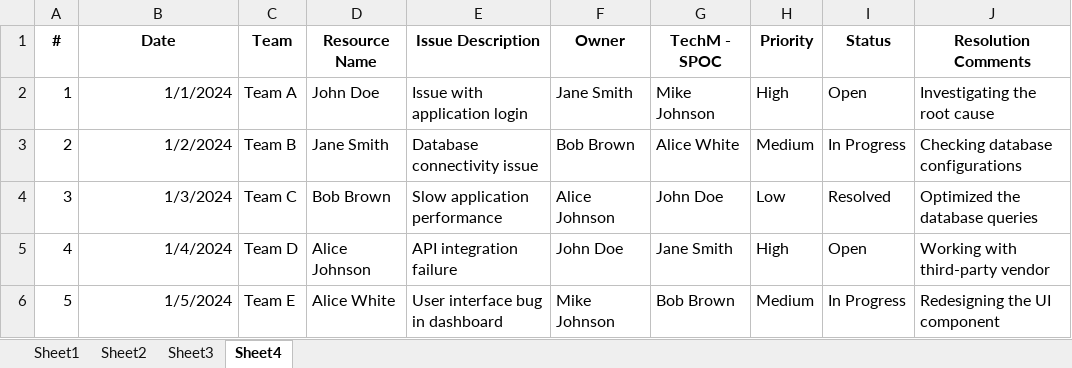
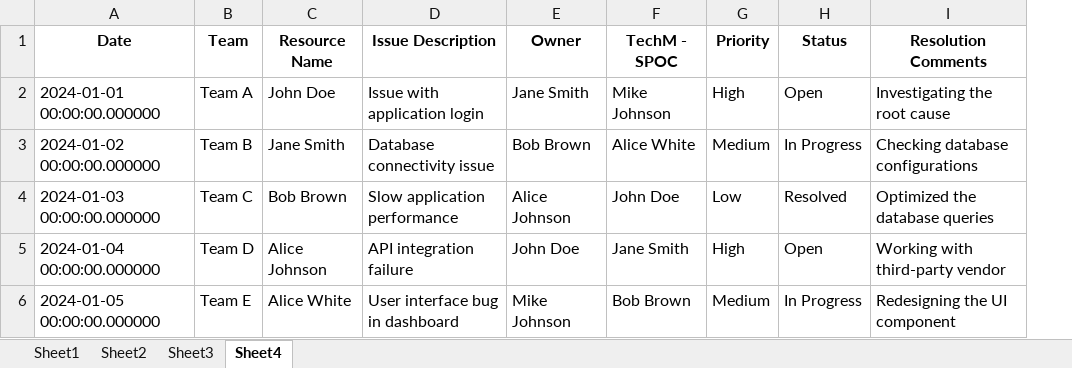
Before and after one commit to VaibhavP689/Databases, an Excel workbook: Project_1.xlsx, sheet Sheet4, drawn as a sheet; values as stored, in another font and other column widths than the file's, no borders; removed rows and columns are numbered as before the commit, all else as after; the diff names each change by its address in the sheet, - before the commit and + after, or states it on an @@ line.

```diff
--- a/Project_1.xlsx (sheet Sheet4)
+++ b/Project_1.xlsx (sheet Sheet4)
-column A (#), rows 2-6: 1 | 2 | 3 | 4 | 5
-A2 (Date): 1/1/2024
+A2 (Date): 2024-01-01 00:00:00.000000
-A3 (Date): 1/2/2024
+A3 (Date): 2024-01-02 00:00:00.000000
-A4 (Date): 1/3/2024
+A4 (Date): 2024-01-03 00:00:00.000000
-A5 (Date): 1/4/2024
+A5 (Date): 2024-01-04 00:00:00.000000
-A6 (Date): 1/5/2024
+A6 (Date): 2024-01-05 00:00:00.000000
```
Also changed, not shown: sheet Sheet3, sheet Sheet1, 21 other files.
